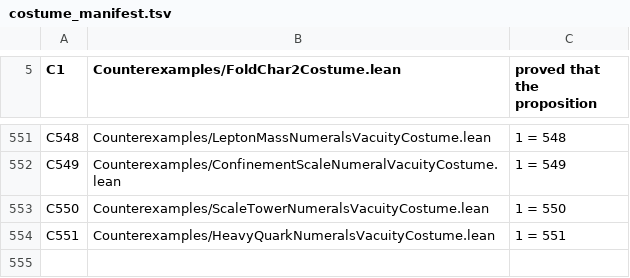
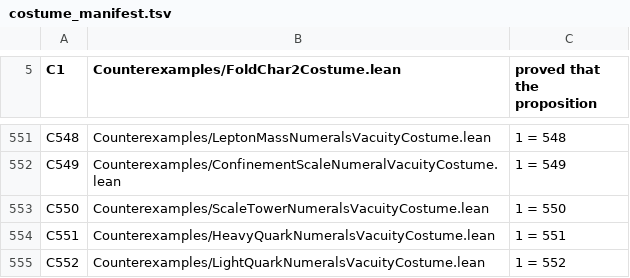
Before and after one commit to elliotweaver/phys-lean, a TSV file: scripts/costume_manifest.tsv, drawn as a sheet; only a part is shown, gaps mark what is left out.

Commit message:
LightQuarkNumerals (ARC-M M6, SEED_MASSES §M6, t_a4eb6352): THE LIGHT QUARK SECTOR — the light-sector (up/down/strange) quark mass structure as certified two-sided rational brackets against the M1 peg, one pipeline, the M5 down/confinement offset + the N340 texture re-used. The strange placement lightBandStrange = downConfBundle·bMass 2 ∈ [49/2, 1227/50] (the banked light-band edge value edgeLight_pinned); the down placement lightBandDown = downConfBundle·bMass 1 ∈ [118/1000, 119/1000]; the reciprocal 1/lightBandStrange ∈ [407/1e4, 409/1e4]; the within-sector light splittings m_d/m_s ∈ [483/1e5, 485/1e5], m_s/m_b ∈ [594/1e4, 595/1e4] (banked N340 descent, line-independent). 15 decls foundations-only; C552 bites 1=552.

```diff
--- a/scripts/costume_manifest.tsv
+++ b/scripts/costume_manifest.tsv
@@ -554 +554,2 @@ C550	Counterexamples/ScaleTowerNumeralsVacuityCostume.lean	1 = 550
 C551	Counterexamples/HeavyQuarkNumeralsVacuityCostume.lean	1 = 551
+C552	Counterexamples/LightQuarkNumeralsVacuityCostume.lean	1 = 552
```
Also changed, not shown: 10 other files.
